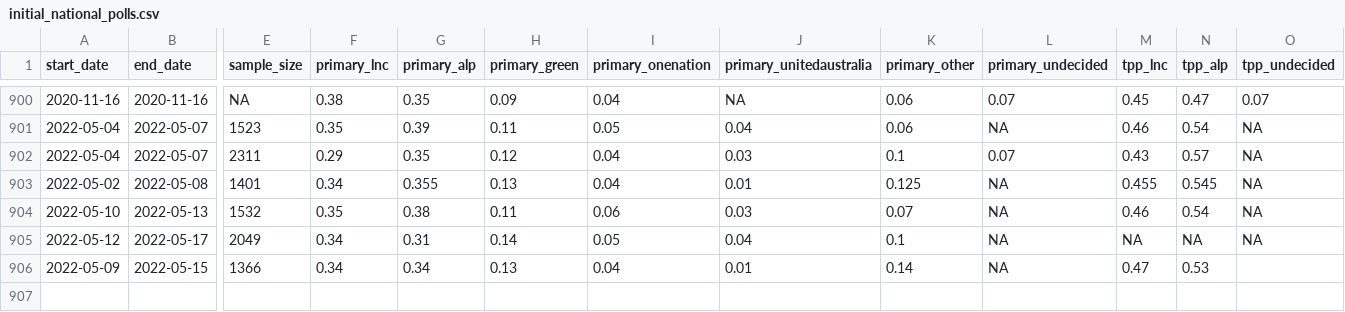
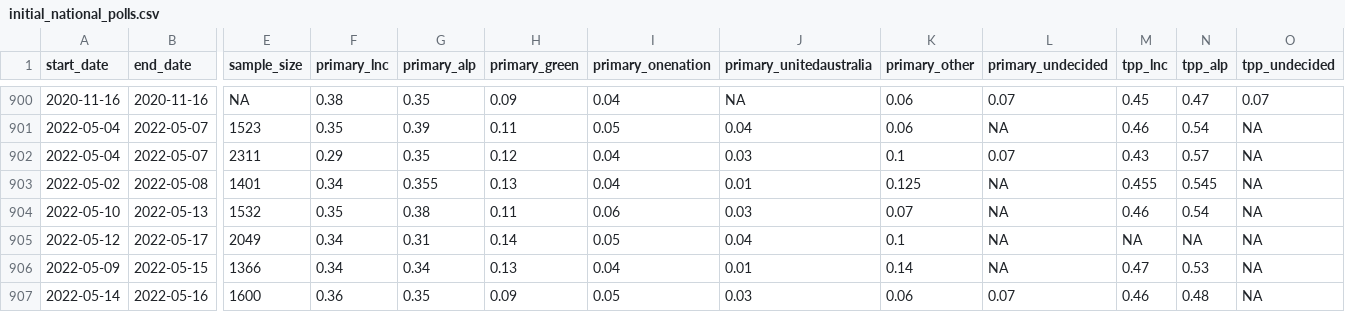
Before and after one commit to martintburgess/australian-polling-data, a CSV file: raw-data/polls/initial_national_polls.csv, drawn as a sheet; only a part is shown, gaps mark what is left out; rows hold the shown columns only; the diff names each change by its address in the sheet, - before the commit and + after, or states it on an @@ line.

```diff
--- a/raw-data/polls/initial_national_polls.csv
+++ b/raw-data/polls/initial_national_polls.csv
-O906 (tpp_undecided): (empty)
+O906 (tpp_undecided): NA
+row 907: 2022-05-14 | 2022-05-16 | 1600 | 0.36 | 0.35 | 0.09 | 0.05 | 0.03 | 0.06 | 0.07 | 0.46 | 0.48 | NA
```
Also changed, not shown: output/polls/national_polls.csv.
